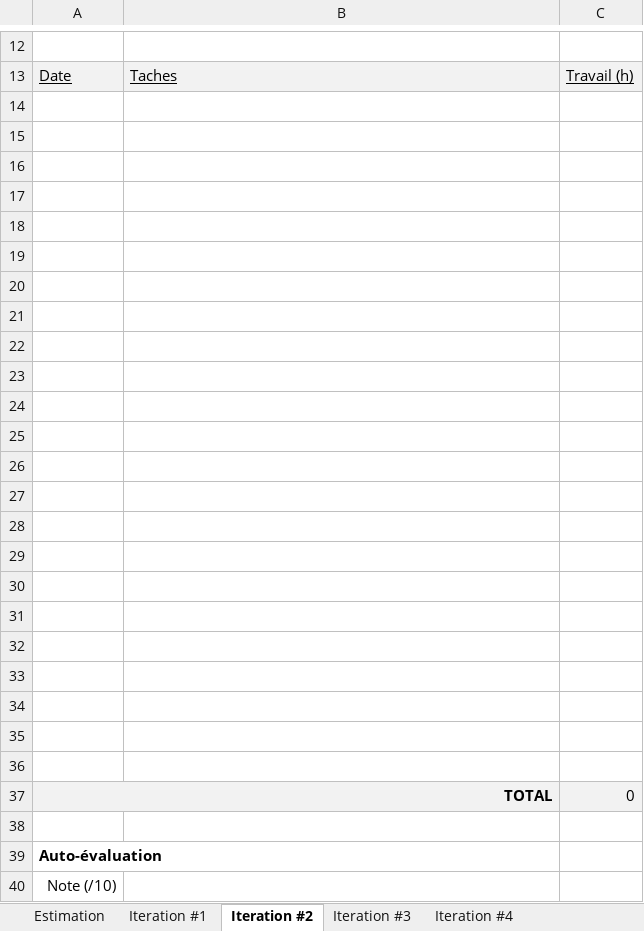
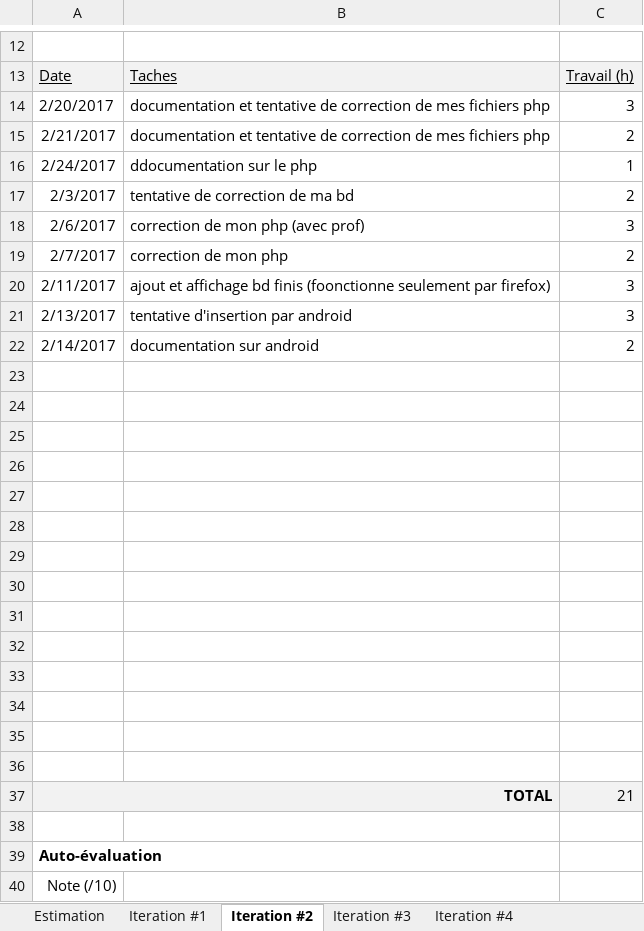
Before and after one commit to marc-antoineduc/Ducma_Epicerie, an Excel workbook: DUCMA_documents/estimation.xlsx, sheet Iteration #2, drawn as a sheet; only a part is shown, gaps mark what is left out; values as stored, in another font and other column widths than the file's, no borders; charts and pictures not drawn; removed rows and columns are numbered as before the commit, all else as after; the diff names each change by its address in the sheet, - before the commit and + after, or states it on an @@ line.

Commit message:
itération du 20/03/2017

```diff
--- a/DUCMA_documents/estimation.xlsx (sheet Iteration #2)
+++ b/DUCMA_documents/estimation.xlsx (sheet Iteration #2)
+row 14: 2/20/2017 | documentation et tentative de correction de mes fichiers php | 3
+row 15: 2/21/2017 | documentation et tentative de correction de mes fichiers php | 2
+row 16: 2/24/2017 | ddocumentation sur le php | 1
+row 17: 2/3/2017 | tentative de correction de ma bd | 2
+row 18: 2/6/2017 | correction de mon php (avec prof) | 3
+row 19: 2/7/2017 | correction de mon php | 2
+row 20: 2/11/2017 | ajout et affichage bd finis (foonctionne seulement par firefox) | 3
+row 21: 2/13/2017 | tentative d'insertion par android | 3
+row 22: 2/14/2017 | documentation sur android | 2
-row 28: (empty)
-row 29: (empty)
-row 30: (empty)
-row 31: (empty)
-row 32: (empty)
-row 33: (empty)
-row 34: (empty)
-row 35: (empty)
-row 36: (empty)
-C37: 0
+C37: 21
```
